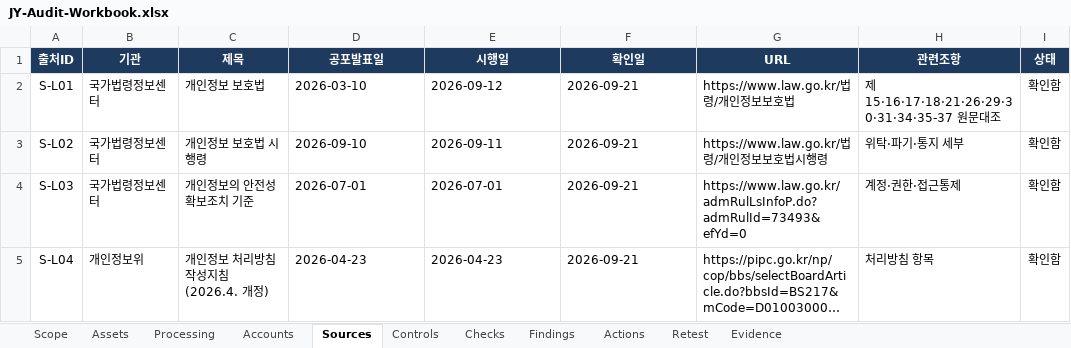
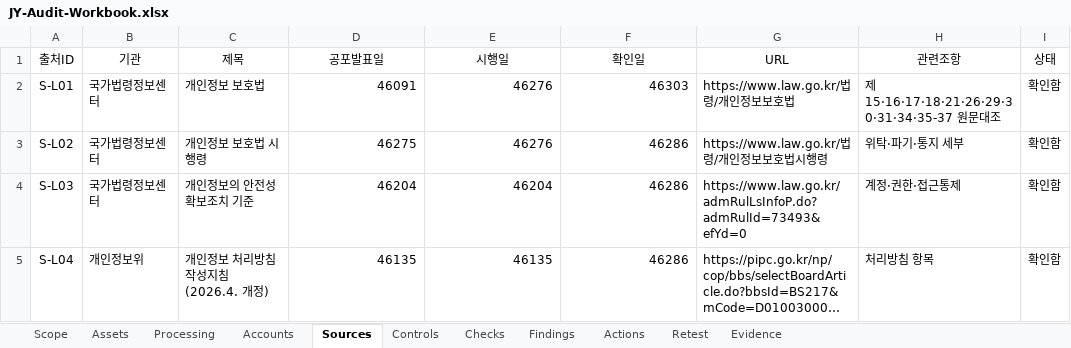
Before and after one commit to jxxnk/JY-Group-Privacy-Audit, an Excel workbook: reports/JY-Audit-Workbook.xlsx, sheet Sources, drawn as a sheet; long unchanged cells end in …; values as stored, in another font and other column widths than the file's, no borders; table styles not drawn; the diff names each change by its address in the sheet, - before the commit and + after, or states it on an @@ line.

```diff
--- a/reports/JY-Audit-Workbook.xlsx (sheet Sources)
+++ b/reports/JY-Audit-Workbook.xlsx (sheet Sources)
@@ A1:I1 fill: #1E3A5F → none, bold: on → off, text colour: #FFFFFF → black @@
-D2 (공포발표일): 2026-03-10
+D2 (공포발표일): 46091
-D2:F5 alignment: left
+D2:F5 alignment: right
-E2 (시행일): 2026-09-12
+E2 (시행일): 46276
-F2 (확인일): 2026-09-21
+F2 (확인일): 46303
-D3 (공포발표일): 2026-09-10
+D3 (공포발표일): 46275
-E3 (시행일): 2026-09-11
+E3 (시행일): 46276
-F3:F5 (확인일): 2026-09-21
+F3:F5 (확인일): 46286
-D4 (공포발표일): 2026-07-01
+D4 (공포발표일): 46204
-E4 (시행일): 2026-07-01
+E4 (시행일): 46204
-D5 (공포발표일): 2026-04-23
+D5 (공포발표일): 46135
-E5 (시행일): 2026-04-23
+E5 (시행일): 46135
```
Also changed, not shown: sheet Evidence, sheet Accounts, sheet Actions, sheet Retest, sheet Findings, sheet Processing, 4 more sheets, 2 other files.
